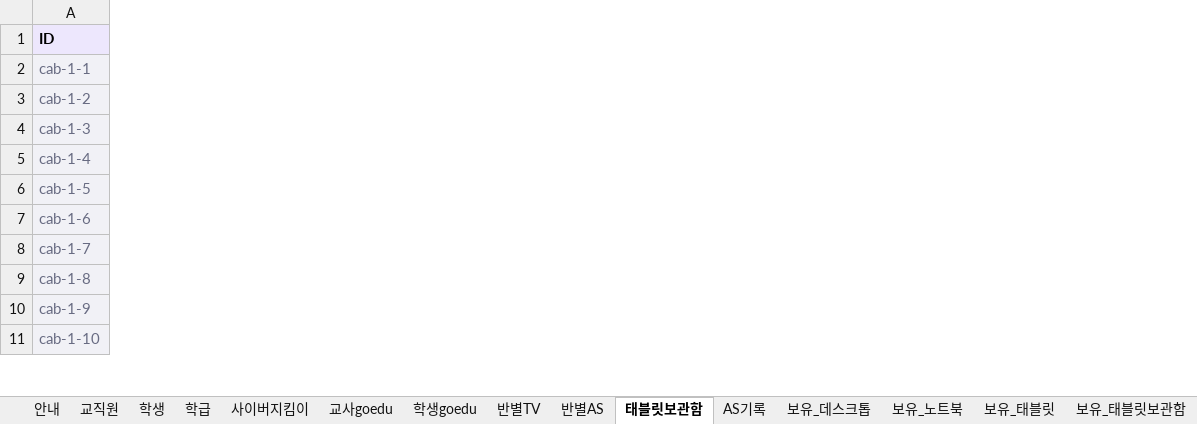
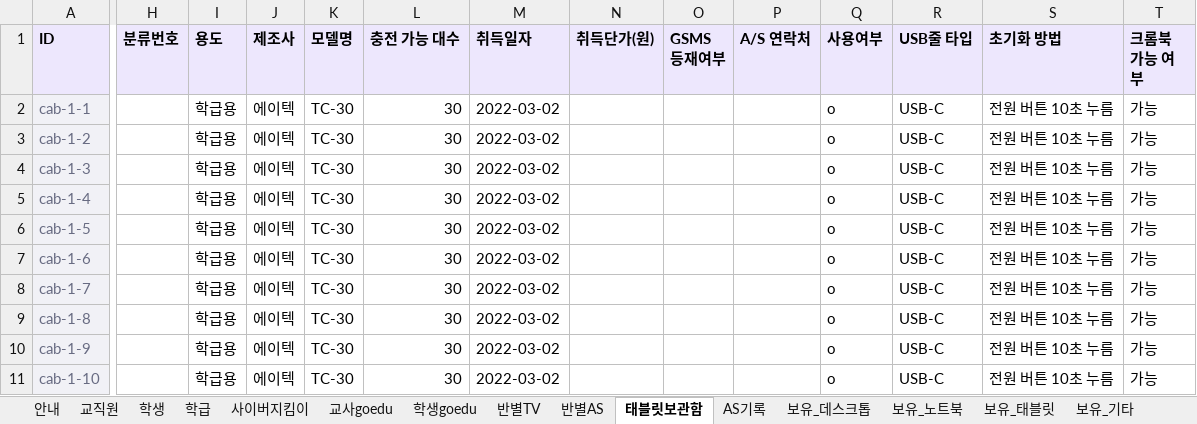
Before and after one commit to sage810/info-department, an Excel workbook: demo/정보부_업무관리_데모시트.xlsx, sheet 태블릿보관함, drawn as a sheet; only a part is shown, gaps mark what is left out; values as stored, in another font and other column widths than the file's, no borders; the diff names each change by its address in the sheet, - before the commit and + after, or states it on an @@ line.

```diff
--- a/demo/정보부_업무관리_데모시트.xlsx (sheet 태블릿보관함)
+++ b/demo/정보부_업무관리_데모시트.xlsx (sheet 태블릿보관함)
-sheet tab: 보유_태블릿보관함
+column H (분류번호), empty
+column I (용도), rows 2-11: all 학급용
+column J (제조사), rows 2-11: all 에이텍
+column K (모델명), rows 2-11: all TC-30
+column L (충전 가능 대수), rows 2-11: all 30
+column M (취득일자), rows 2-11: all 2022-03-02
+column N (취득단가(원)), empty
+column O (GSMS 등재여부), empty
+column P (A/S 연락처), empty
+column Q (사용여부), rows 2-11: all o
+column R (USB줄 타입), rows 2-11: all USB-C
+column S (초기화 방법), rows 2-11: all 전원 버튼 10초 누름
+column T (크롬북 가능 여부), rows 2-11: all 가능
```
Also changed, not shown: sheet 링크, sheet 안내, other sheet tabs, 14 other files.
